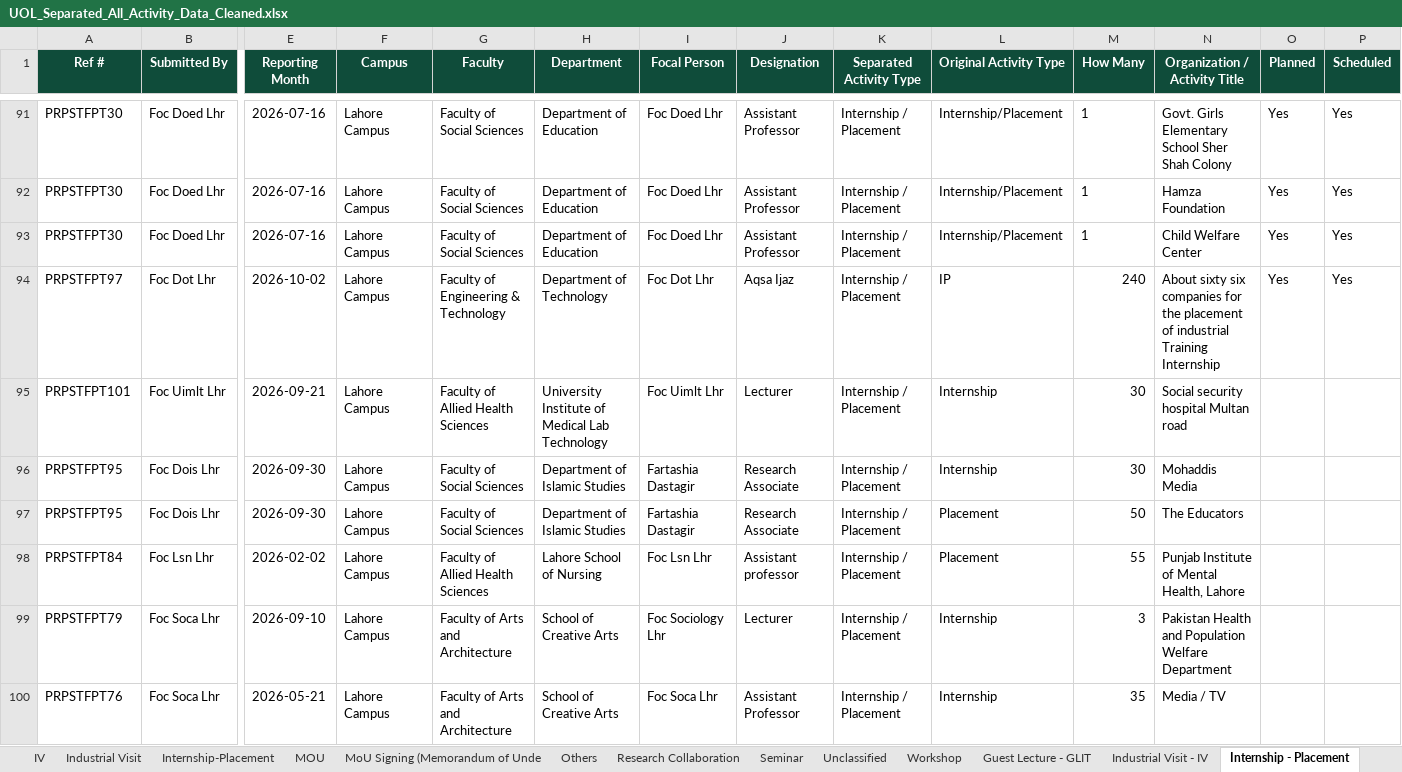
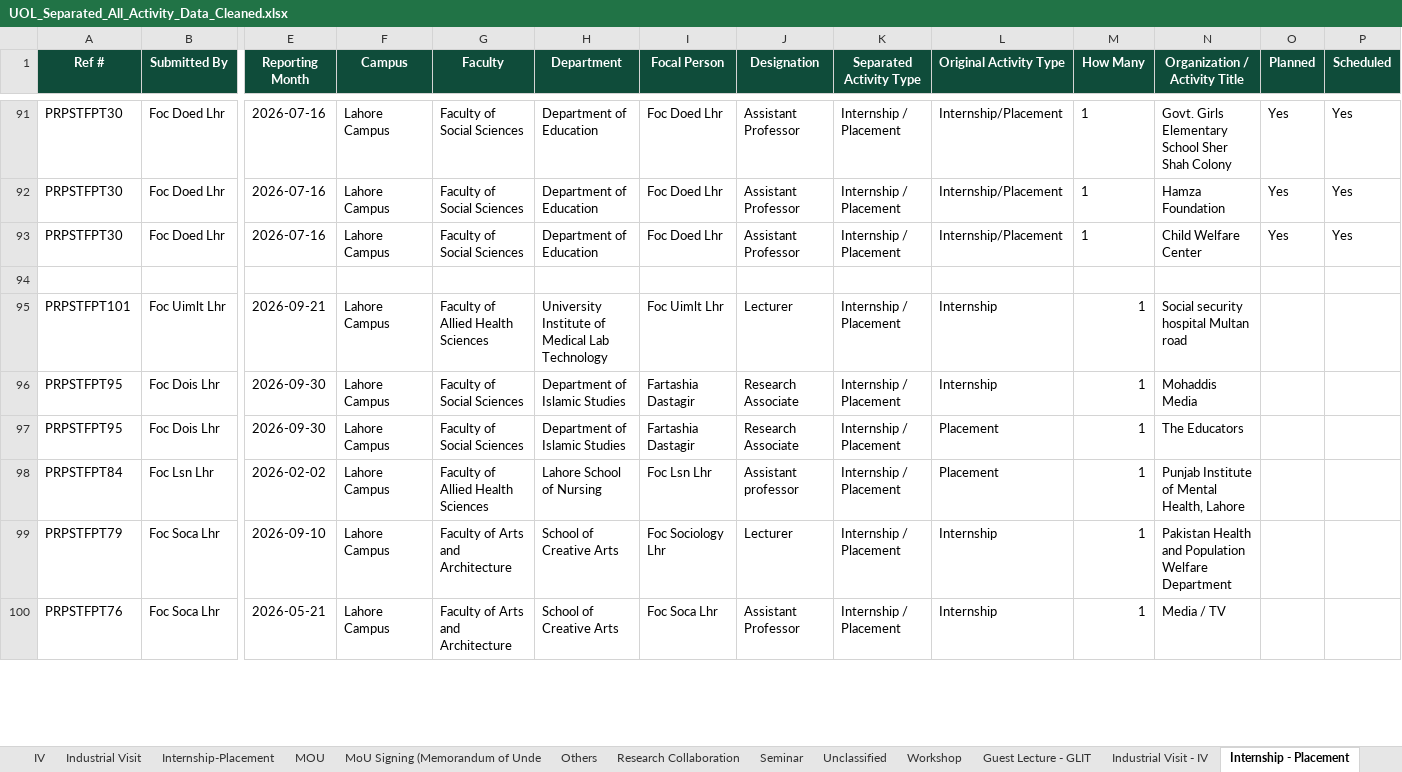
Before and after one commit to GMAC1231/New-UOL-2026, an Excel workbook: data/UOL_Separated_All_Activity_Data_Cleaned.xlsx, sheet Internship - Placement, drawn as a sheet; only a part is shown, gaps mark what is left out; values as stored, in another font and other column widths than the file's, no borders; rows hold the shown columns only; the diff covers the shown part only; the diff names each change by its address in the sheet, - before the commit and + after, or states it on an @@ line.

```diff
--- a/data/UOL_Separated_All_Activity_Data_Cleaned.xlsx (sheet Internship - Placement)
+++ b/data/UOL_Separated_All_Activity_Data_Cleaned.xlsx (sheet Internship - Placement)
-row 94: PRPSTFPT97 | Foc Dot Lhr | 2026-10-02 | Lahore Campus | Faculty of Engineering & Technology | Department of Technology | Foc Dot Lhr | Aqsa Ijaz | Internship / Placement | IP | 240 | About sixty six companies for the placement of industrial Training Internship | Yes | Yes
+row 94: (empty)
-M95:M96 (How Many): 30
+M95:M96 (How Many): 1
-M97 (How Many): 50
+M97 (How Many): 1
-M98 (How Many): 55
+M98 (How Many): 1
-M99 (How Many): 3
+M99 (How Many): 1
-M100 (How Many): 35
+M100 (How Many): 1
```
Also changed, not shown: 2 added rows, 2 removed rows and 73 edited cells elsewhere in this sheet, sheet GLIT, sheet Guest Lecture, sheet Summary, sheet All Separated Activities, sheet Guest Lecture - GLIT, sheet Community Engagement, 2 more sheets, other sheet tabs, formulas that keep their value, 4 other files.
